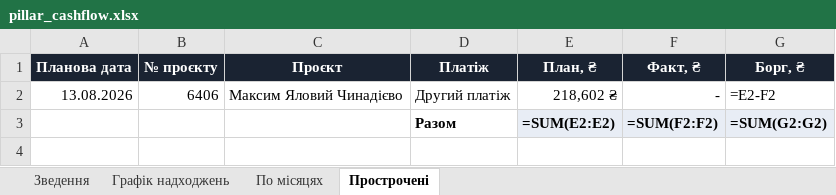
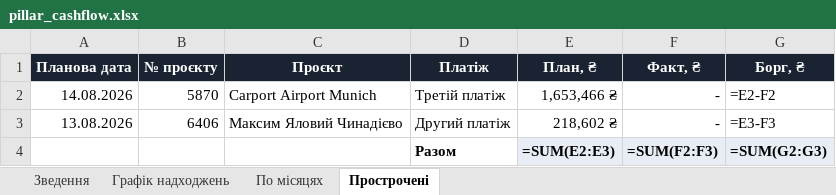
Before and after one commit to aleksandrkhoma-coder/pillar, an Excel workbook: pillar_cashflow.xlsx, sheet Прострочені, drawn as a sheet; values as stored, in another font and other column widths than the file's, no borders; formulas without a stored value are shown as written; addresses are those after the commit; the diff names each change by its address in the sheet, - before the commit and + after, or states it on an @@ line.

```diff
--- a/pillar_cashflow.xlsx (sheet Прострочені)
+++ b/pillar_cashflow.xlsx (sheet Прострочені)
+row 2: 14.08.2026 | 5870 | Carport Airport Munich | Третій платіж | 1,653,466 ₴ | - | =E2-F2
-G3 (Борг, ₴): =E2-F2
+G3 (Борг, ₴): =E3-F3
-E4 (План, ₴): =SUM(E2:E2)
+E4 (План, ₴): =SUM(E2:E3)
-F4 (Факт, ₴): =SUM(F2:F2)
+F4 (Факт, ₴): =SUM(F2:F3)
-G4 (Борг, ₴): =SUM(G2:G2)
+G4 (Борг, ₴): =SUM(G2:G3)
```
Also changed, not shown: sheet Графік надходжень, sheet Зведення, 45 other files.
